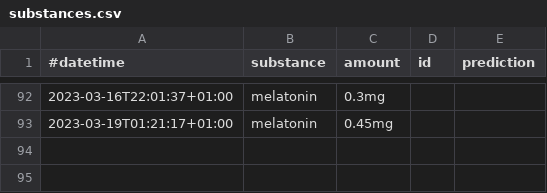
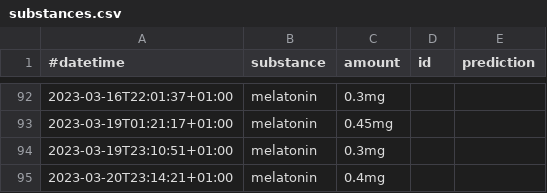
Before and after one commit to niplav/niplav.github.io, a CSV file: data/substances.csv, drawn as a sheet; only a part is shown, gaps mark what is left out; the diff names each change by its address in the sheet, - before the commit and + after, or states it on an @@ line.

```diff
--- a/data/substances.csv
+++ b/data/substances.csv
+row 94: 2023-03-19T23:10:51+01:00 | melatonin | 0.3mg
+row 95: 2023-03-20T23:14:21+01:00 | melatonin | 0.4mg
```
Also changed, not shown: data/creativity.csv, data/productivity.csv, 13 other files.
